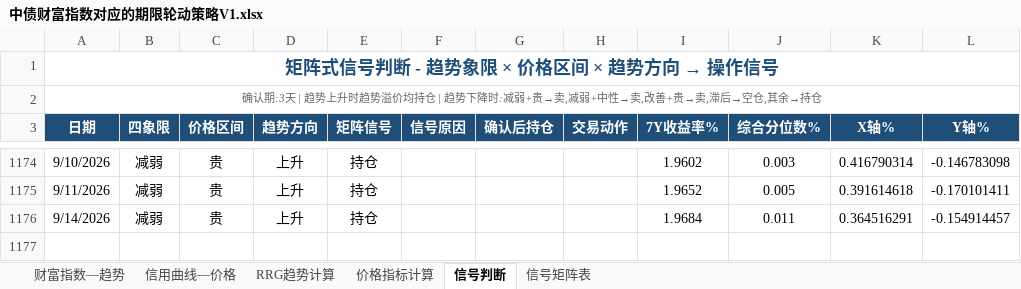
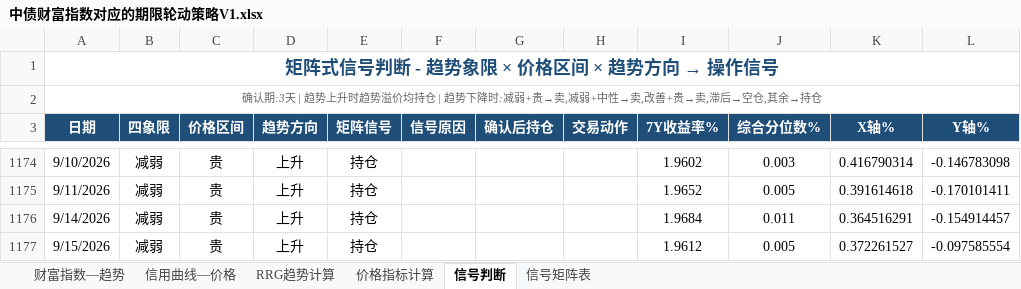
Before and after one commit to qwerfhnbdfs-cloud/chang-credit-strategy, an Excel workbook: 中债财富指数对应的期限轮动策略V1.xlsx, sheet 信号判断, drawn as a sheet; only a part is shown, gaps mark what is left out; values as stored, in another font and other column widths than the file's, no borders; the diff names each change by its address in the sheet, - before the commit and + after, or states it on an @@ line.

```diff
--- a/中债财富指数对应的期限轮动策略V1.xlsx (sheet 信号判断)
+++ b/中债财富指数对应的期限轮动策略V1.xlsx (sheet 信号判断)
+row 1177: 9/15/2026 | 减弱 | 贵 | 上升 | 持仓 |  |  |  | 1.9612 | 0.005 | 0.372261527 | -0.097585554
```
Also changed, not shown: sheet 价格指标计算, sheet 财富指数—趋势, sheet 信用曲线—价格, sheet RRG趋势计算.
